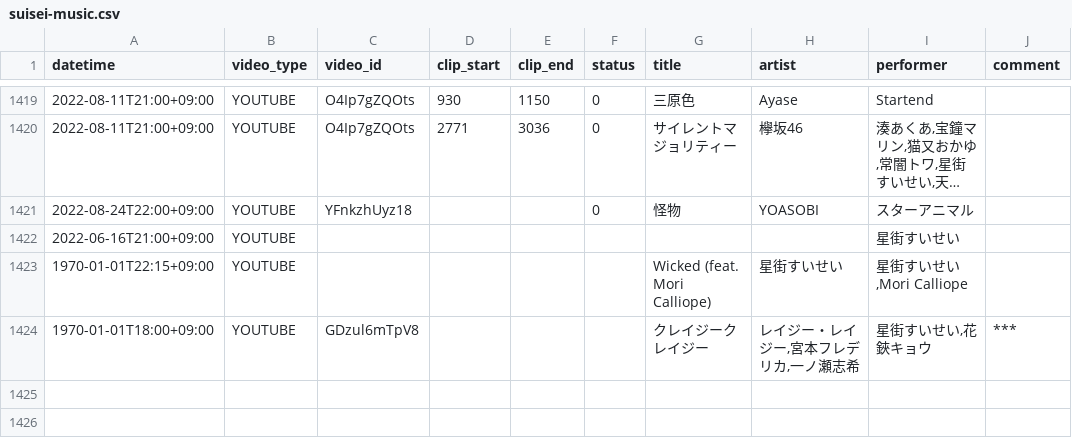
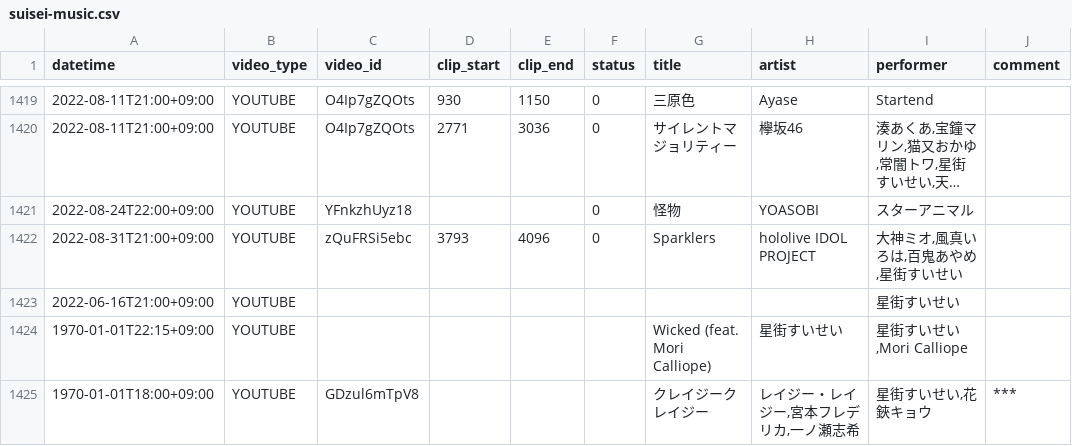
Before and after one commit to suisei-cn/suisei-music, a CSV file: suisei-music.csv, drawn as a sheet; only a part is shown, gaps mark what is left out; long unchanged cells end in …; the diff names each change by its address in the sheet, - before the commit and + after, or states it on an @@ line.

Commit message:
Update 2022-08-31

```diff
--- a/suisei-music.csv
+++ b/suisei-music.csv
+row 1422: 2022-08-31T21:00+09:00 | YOUTUBE | zQuFRSi5ebc | 3793 | 4096 | 0 | Sparklers | hololive IDOL PROJECT | 大神ミオ,風真いろは,百鬼あやめ,星街すいせい
```
